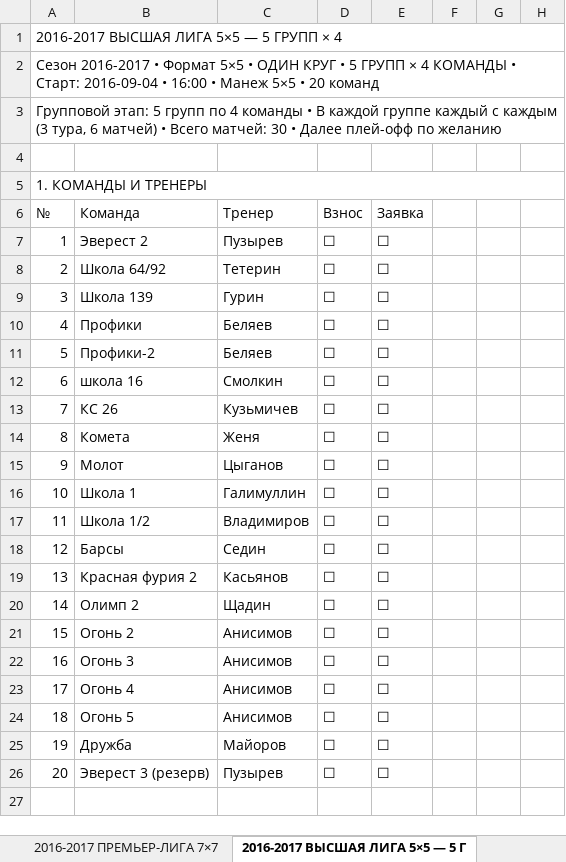
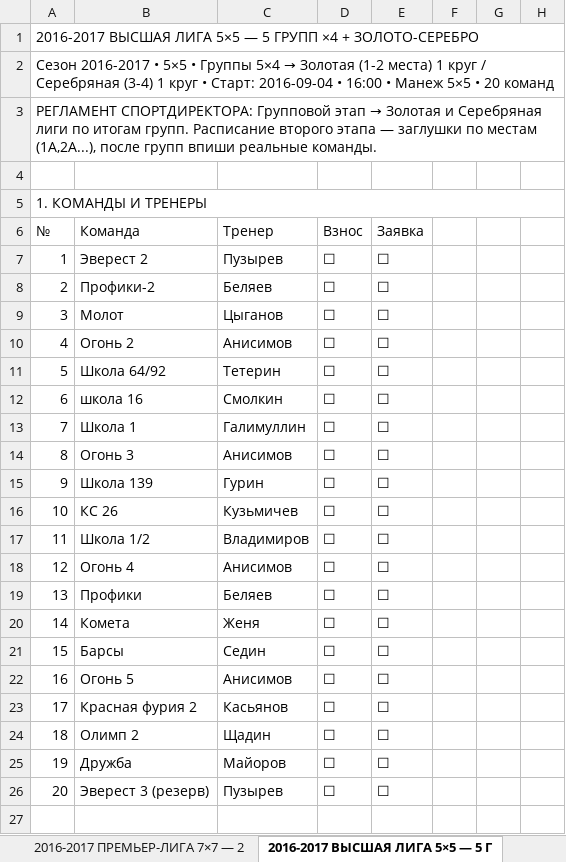
Before and after one commit to mixx15254-a11y/Mikhail, an Excel workbook: Mikhail_2016_2017_7x7.xlsx, sheet 2016-2017 ВЫСШАЯ ЛИГА 5×5 — 5 Г, drawn as a sheet; only a part is shown; values as stored, in another font and other column widths than the file's, no cell formats; the diff covers the shown part only; the diff names each change by its address in the sheet, - before the commit and + after, or states it on an @@ line.

Commit message:
chore: обновлены перифериные Excel по регламентам
Co-authored-by: arena-agent <297053741+arena-agent@users.noreply.github.com>

```diff
--- a/Mikhail_2016_2017_7x7.xlsx (sheet 2016-2017 ВЫСШАЯ ЛИГА 5×5 — 5 Г)
+++ b/Mikhail_2016_2017_7x7.xlsx (sheet 2016-2017 ВЫСШАЯ ЛИГА 5×5 — 5 Г)
-sheet tab: 2016-2017 ПРЕМЬЕР-ЛИГА 7×7
+sheet tab: 2016-2017 ПРЕМЬЕР-ЛИГА 7×7 — 2
-A1: …5 ГРУПП × 4
+A1: …5 ГРУПП ×4 + ЗОЛОТО-СЕРЕБРО
@@ A2: …2016-2017 • Формат 5×5 • ОДИН КРУГ • 5 ГРУПП × 4 КОМАНДЫ • Старт:… → …2016-2017 • 5×5 • Группы 5×4 → Золотая (1-2 места) 1 круг / Серебряная (3-4) 1 круг • Старт:… @@
@@ A3: Групповой этап: 5 групп по 4 команды • В каждой группе каждый с каждым (3 тура, 6 матчей) • Всего матчей: 30 • Далее плей-офф по желанию → РЕГЛАМЕНТ СПОРТДИРЕКТОРА: Групповой этап → Золотая и Серебряная лиги по итогам групп. Расписание второго этапа — заглушки по местам (1A,2A...), после групп впиши реальные команды. @@
-B8: Школа 64/92
+B8: Профики-2
-C8: Тетерин
+C8: Беляев
-B9: Школа 139
+B9: Молот
-C9: Гурин
+C9: Цыганов
-B10: Профики
+B10: Огонь 2
-C10: Беляев
+C10: Анисимов
-B11: Профики-2
+B11: Школа 64/92
-C11: Беляев
+C11: Тетерин
-B13: КС 26
+B13: Школа 1
-C13: Кузьмичев
+C13: Галимуллин
-B14: Комета
+B14: Огонь 3
-C14: Женя
+C14: Анисимов
-B15: Молот
+B15: Школа 139
-C15: Цыганов
+C15: Гурин
-B16: Школа 1
+B16: КС 26
-C16: Галимуллин
+C16: Кузьмичев
-B18: Барсы
+B18: Огонь 4
-C18: Седин
+C18: Анисимов
-B19: Красная фурия 2
+B19: Профики
-C19: Касьянов
+C19: Беляев
-B20: Олимп 2
+B20: Комета
-C20: Щадин
+C20: Женя
-B21: Огонь 2
+B21: Барсы
-C21: Анисимов
+C21: Седин
-B22: Огонь 3
+B22: Огонь 5
-B23: Огонь 4
+B23: Красная фурия 2
-C23: Анисимов
+C23: Касьянов
-B24: Огонь 5
+B24: Олимп 2
-C24: Анисимов
+C24: Щадин
```
Also changed, not shown: 110 added rows, 13 removed rows, 2 moved rows and 61 edited cells elsewhere in this sheet, sheet 2016-2017 ПРЕМЬЕР-ЛИГА 7×7 — 2, cell formats, Mikhail_2012_2013_7x7.xlsx, Mikhail_2014_2015_7x7.xlsx, 2 other files.
